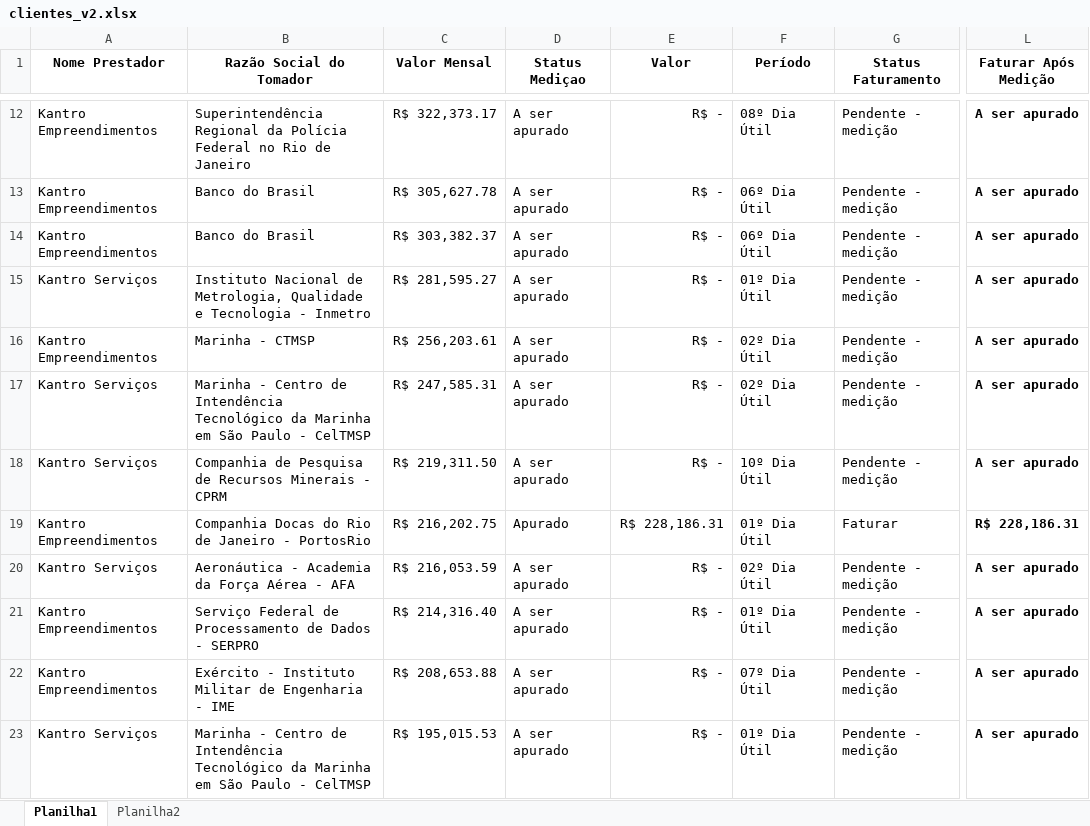
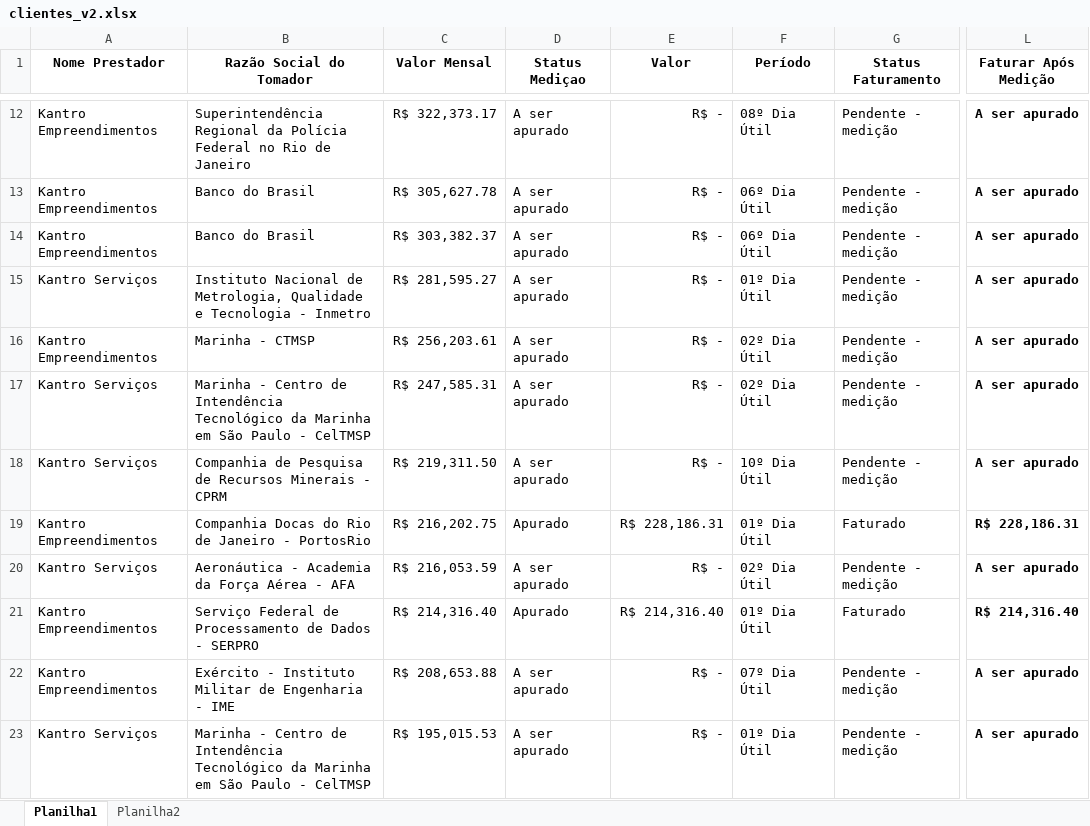
Before and after one commit to JLuizDonato/dashboard_faturamento, an Excel workbook: clientes_v2.xlsx, sheet Planilha1, drawn as a sheet; only a part is shown, gaps mark what is left out; values as stored, in another font and other column widths than the file's, no borders; conditional formats and table styles not drawn; the diff covers the shown part only; the diff names each change by its address in the sheet, - before the commit and + after, or states it on an @@ line.

Commit message:
Atualização 2º dia útil

```diff
--- a/clientes_v2.xlsx (sheet Planilha1)
+++ b/clientes_v2.xlsx (sheet Planilha1)
-G19 (Status Faturamento): Faturar
+G19 (Status Faturamento): Faturado
-D21 (Status Mediçao): A ser apurado
+D21 (Status Mediçao): Apurado
-E21 (Valor): R$ -
+E21 (Valor): R$ 214,316.40
-G21 (Status Faturamento): Pendente - medição
+G21 (Status Faturamento): Faturado
-L21 (Faturar Após Medição): A ser apurado
+L21 (Faturar Após Medição): R$ 214,316.40
```
Also changed, not shown: 16 edited cells elsewhere in this sheet, sheet Planilha2.
